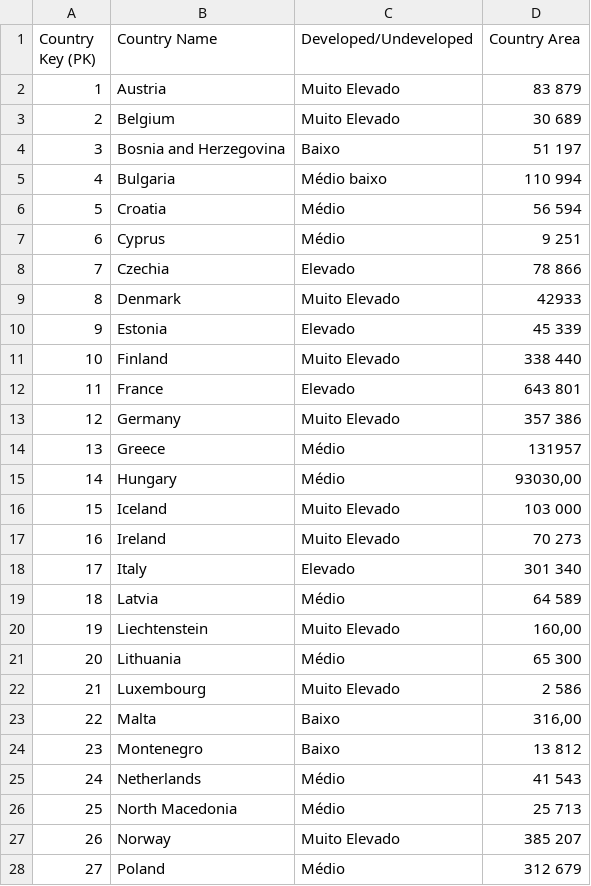
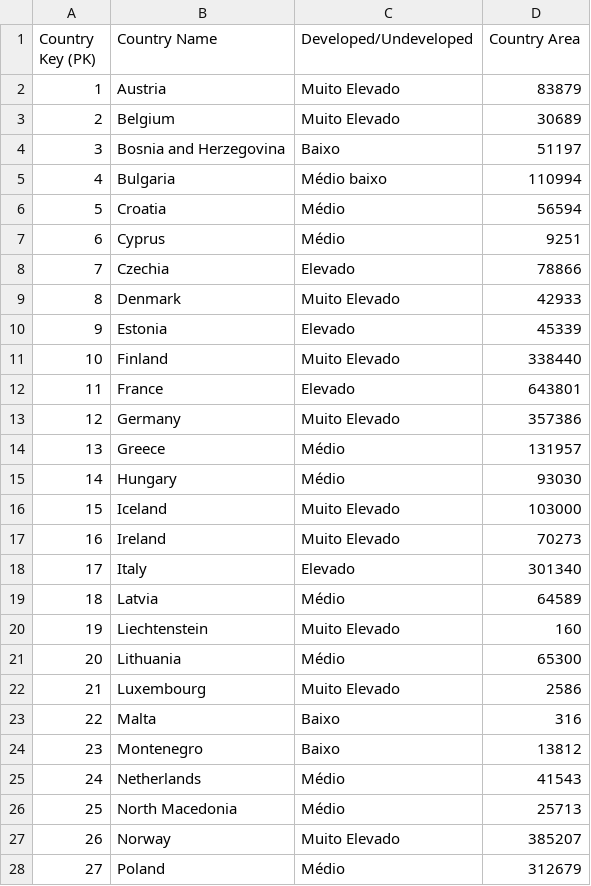
Before and after one commit to rguerreiro87/dsp, a CSV file: Dim_Country.csv, drawn as a sheet; only a part is shown; the diff covers the shown part only.

```diff
--- a/Dim_Country.csv
+++ b/Dim_Country.csv
@@ -1,28 +1,28 @@
 Country Key (PK);Country Name;Developed/Undeveloped;Country Area
-1;Austria;Muito Elevado;83 879
-2;Belgium;Muito Elevado;30 689
-3;Bosnia and Herzegovina;Baixo;51 197
-4;Bulgaria;Médio baixo;110 994
-5;Croatia;Médio;56 594
-6;Cyprus;Médio;9 251
-7;Czechia;Elevado;78 866
+1;Austria;Muito Elevado;83879
+2;Belgium;Muito Elevado;30689
+3;Bosnia and Herzegovina;Baixo;51197
+4;Bulgaria;Médio baixo;110994
+5;Croatia;Médio;56594
+6;Cyprus;Médio;9251
+7;Czechia;Elevado;78866
 8;Denmark;Muito Elevado;42933
-9;Estonia;Elevado;45 339
-10;Finland;Muito Elevado;338 440
-11;France;Elevado;643 801
-12;Germany;Muito Elevado;357 386
+9;Estonia;Elevado;45339
+10;Finland;Muito Elevado;338440
+11;France;Elevado;643801
+12;Germany;Muito Elevado;357386
 13;Greece;Médio;131957
-14;Hungary;Médio;93030,00
-15;Iceland;Muito Elevado;103 000
-16;Ireland;Muito Elevado;70 273
-17;Italy;Elevado;301 340
-18;Latvia;Médio;64 589
-19;Liechtenstein;Muito Elevado;160,00
-20;Lithuania;Médio;65 300
-21;Luxembourg;Muito Elevado;2 586
-22;Malta;Baixo;316,00
-23;Montenegro;Baixo;13 812
-24;Netherlands;Médio;41 543
-25;North Macedonia;Médio;25 713 
-26;Norway;Muito Elevado;385 207
-27;Poland;Médio;312 679
+14;Hungary;Médio;93030
+15;Iceland;Muito Elevado;103000
+16;Ireland;Muito Elevado;70273
+17;Italy;Elevado;301340
+18;Latvia;Médio;64589
+19;Liechtenstein;Muito Elevado;160
+20;Lithuania;Médio;65300
+21;Luxembourg;Muito Elevado;2586
+22;Malta;Baixo;316
+23;Montenegro;Baixo;13812
+24;Netherlands;Médio;41543
+25;North Macedonia;Médio;25713
+26;Norway;Muito Elevado;385207
+27;Poland;Médio;312679
```
Also changed, not shown: 10 edited cells elsewhere in this file, Dim_Education.csv, 1 other file.
